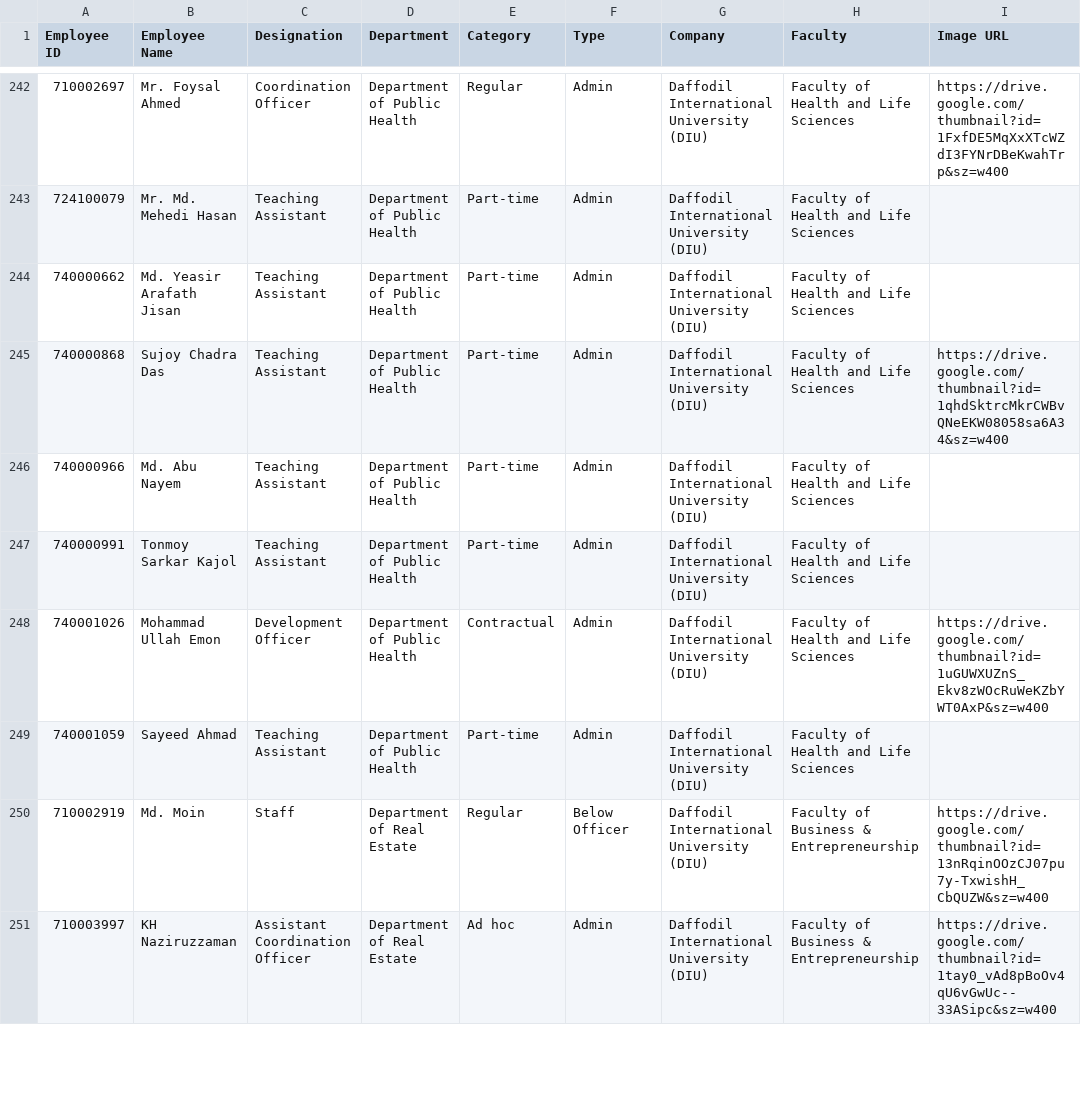
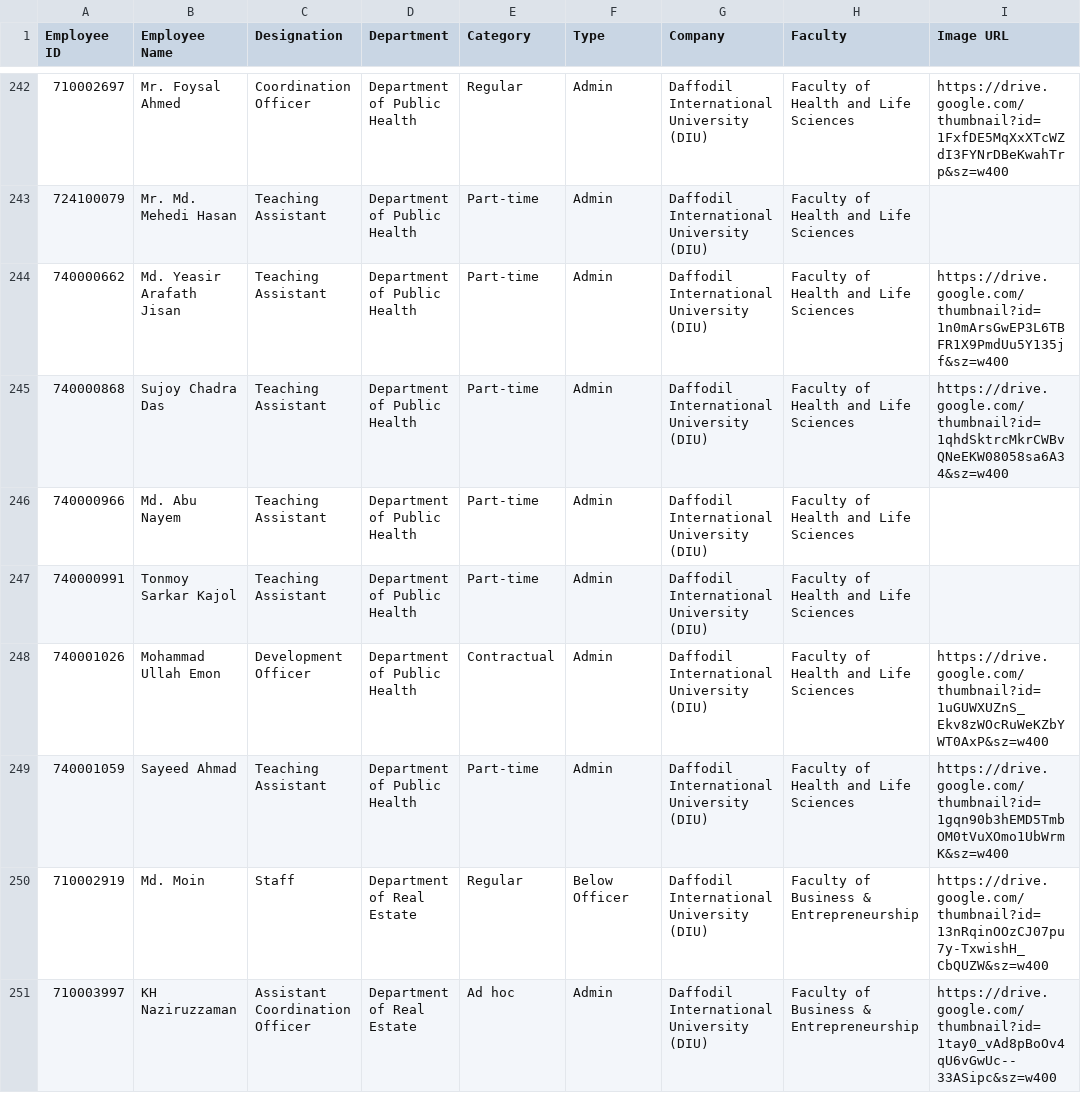
Before and after one commit to hroffice8/daffodil-feedback, a CSV file: employees.csv, drawn as a sheet; only a part is shown, gaps mark what is left out.

```diff
--- a/employees.csv
+++ b/employees.csv
@@ -243,3 +243,3 @@ Employee ID,Employee Name,Designation,Department,Category,Type,Company,Faculty,I
 724100079,Mr. Md. Mehedi Hasan,Teaching Assistant,Department of Public Health,Part-time,Admin,Daffodil International University (DIU),Faculty of Health and Life Sciences,
-740000662,Md. Yeasir Arafath Jisan,Teaching Assistant,Department of Public Health,Part-time,Admin,Daffodil International University (DIU),Faculty of Health and Life Sciences,
+740000662,Md. Yeasir Arafath Jisan,Teaching Assistant,Department of Public Health,Part-time,Admin,Daffodil International University (DIU),Faculty of Health and Life Sciences,https://drive.google.com/thumbnail?id=1n0mArsGwEP3L6TBFR1X9PmdUu5Y135jf&sz=w400
 740000868,Sujoy Chadra Das,Teaching Assistant,Department of Public Health,Part-time,Admin,Daffodil International University (DIU),Faculty of Health and Life Sciences,https://drive.google.com/thumbnail?id=1qhdSktrcMkrCWBvQNeEKW08058sa6A34&sz=w400
@@ -248,3 +248,3 @@ Employee ID,Employee Name,Designation,Department,Category,Type,Company,Faculty,I
 740001026,Mohammad Ullah Emon,Development Officer,Department of Public Health,Contractual,Admin,Daffodil International University (DIU),Faculty of Health and Life Sciences,https://drive.google.com/thumbnail?id=1uGUWXUZnS_Ekv8zWOcRuWeKZbYWT0AxP&sz=w400
-740001059,Sayeed Ahmad,Teaching Assistant,Department of Public Health,Part-time,Admin,Daffodil International University (DIU),Faculty of Health and Life Sciences,
+740001059,Sayeed Ahmad,Teaching Assistant,Department of Public Health,Part-time,Admin,Daffodil International University (DIU),Faculty of Health and Life Sciences,https://drive.google.com/thumbnail?id=1gqn90b3hEMD5TmbOM0tVuXOmo1UbWrmK&sz=w400
 710002919,Md. Moin,Staff,Department of Real Estate,Regular,Below Officer,Daffodil International University (DIU),Faculty of Business & Entrepreneurship,https://drive.google.com/thumbnail?id=13nRqinOOzCJ07pu7y-TxwishH_CbQUZW&sz=w400
```
